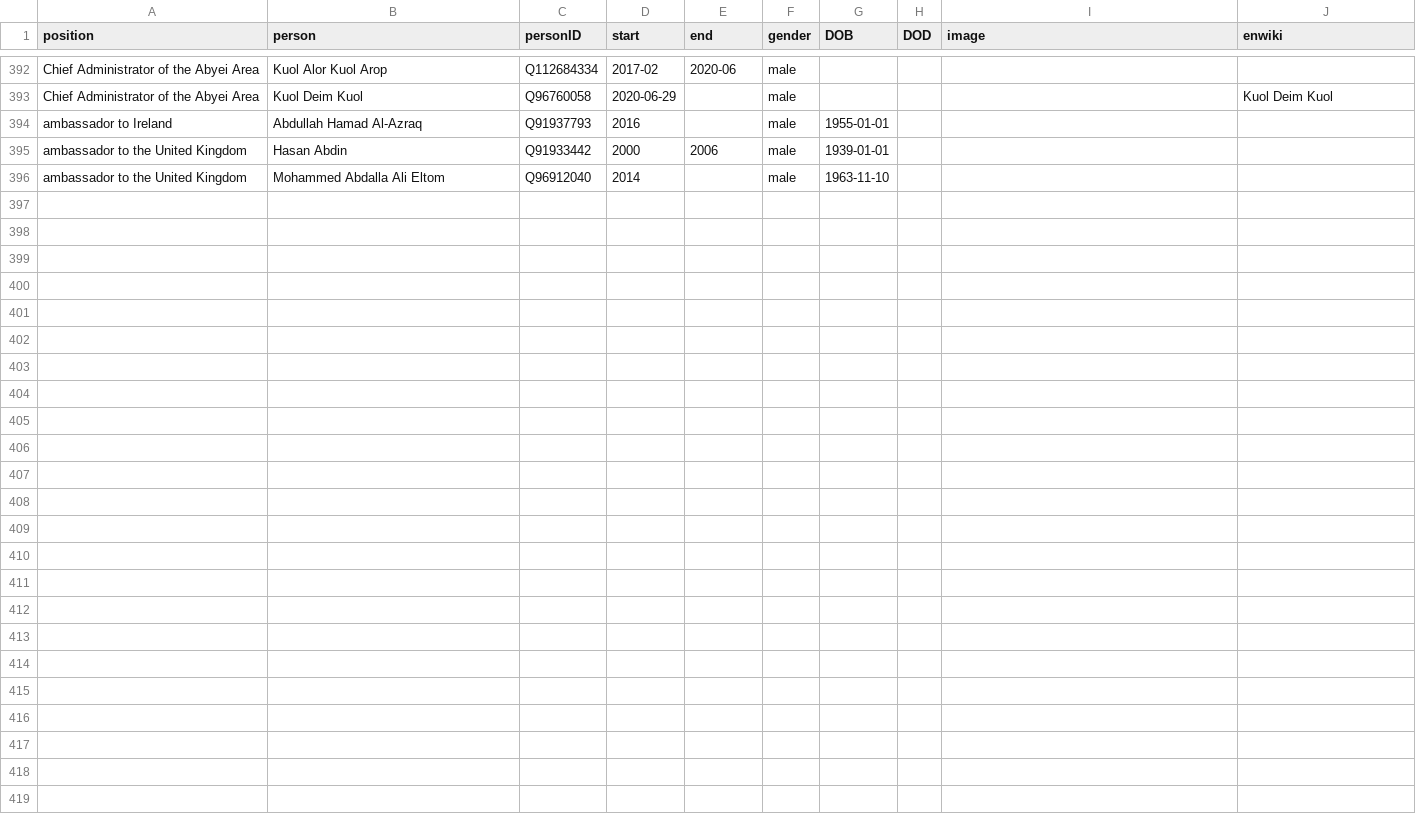
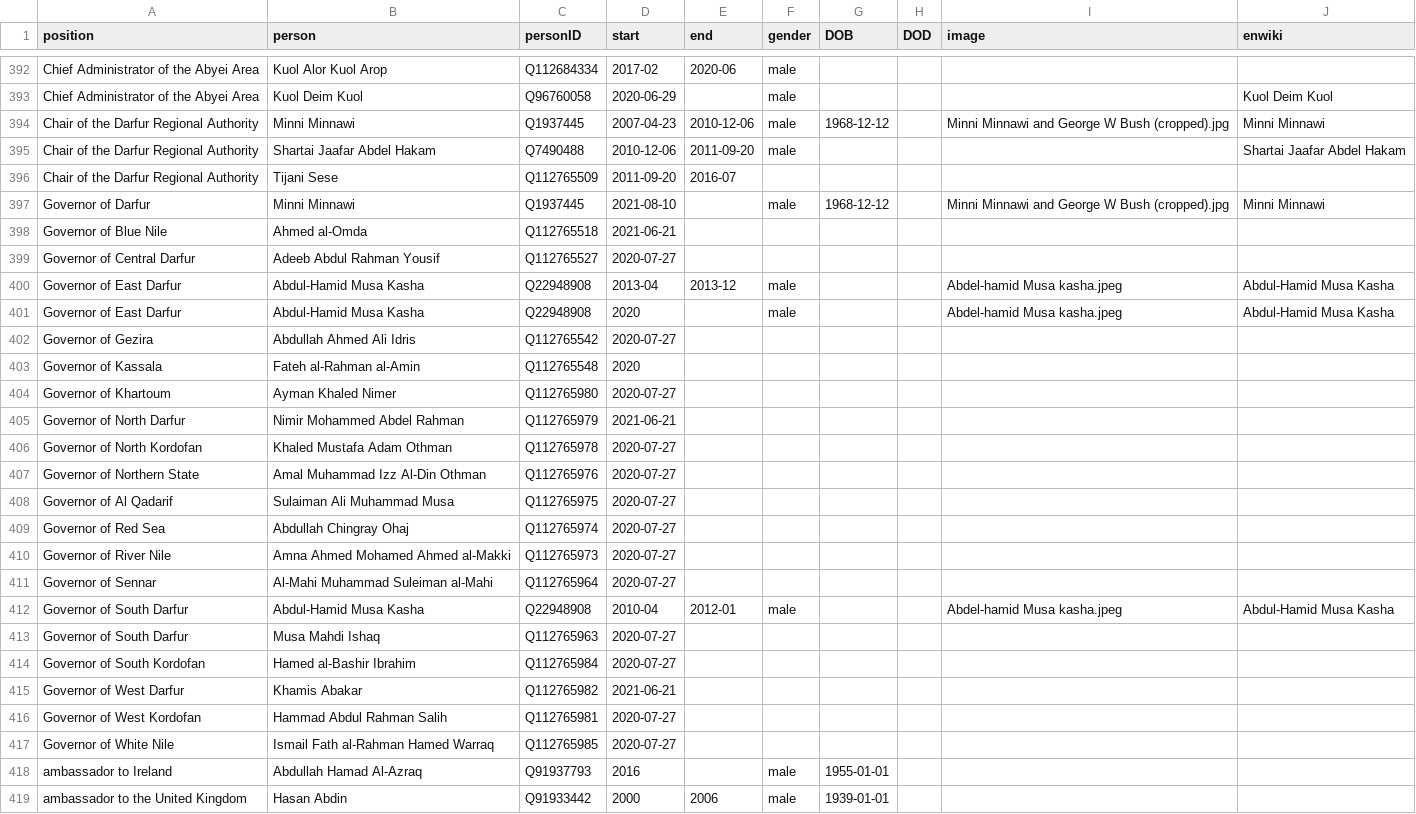
Before and after one commit to every-politician-scrapers/sudan, a CSV file: html/holders21.csv, drawn as a sheet; only a part is shown, gaps mark what is left out; the shorter side is filled out with more unchanged rows.

Commit message:
PCB update

```diff
--- a/html/holders21.csv
+++ b/html/holders21.csv
@@ -393,2 +393,26 @@ Chief Administrator of the Abyei Area,Kuol Alor Kuol Arop,Q112684334,2017-02,202
 Chief Administrator of the Abyei Area,Kuol Deim Kuol,Q96760058,2020-06-29,,male,,,,Kuol Deim Kuol
+Chair of the Darfur Regional Authority,Minni Minnawi,Q1937445,2007-04-23,2010-12-06,male,1968-12-12,,Minni Minnawi and George W Bush (cropped).jpg,Minni Minnawi
+Chair of the Darfur Regional Authority,Shartai Jaafar Abdel Hakam,Q7490488,2010-12-06,2011-09-20,male,,,,Shartai Jaafar Abdel Hakam
+Chair of the Darfur Regional Authority,Tijani Sese,Q112765509,2011-09-20,2016-07,,,,,
+Governor of Darfur,Minni Minnawi,Q1937445,2021-08-10,,male,1968-12-12,,Minni Minnawi and George W Bush (cropped).jpg,Minni Minnawi
+Governor of Blue Nile,Ahmed al-Omda,Q112765518,2021-06-21,,,,,,
+Governor of Central Darfur,Adeeb Abdul Rahman Yousif,Q112765527,2020-07-27,,,,,,
+Governor of East Darfur,Abdul-Hamid Musa Kasha,Q22948908,2013-04,2013-12,male,,,Abdel-hamid Musa kasha.jpeg,Abdul-Hamid Musa Kasha
+Governor of East Darfur,Abdul-Hamid Musa Kasha,Q22948908,2020,,male,,,Abdel-hamid Musa kasha.jpeg,Abdul-Hamid Musa Kasha
+Governor of Gezira,Abdullah Ahmed Ali Idris,Q112765542,2020-07-27,,,,,,
+Governor of Kassala,Fateh al-Rahman al-Amin,Q112765548,2020,,,,,,
+Governor of Khartoum,Ayman Khaled Nimer,Q112765980,2020-07-27,,,,,,
+Governor of North Darfur,Nimir Mohammed Abdel Rahman,Q112765979,2021-06-21,,,,,,
+Governor of North Kordofan,Khaled Mustafa Adam Othman,Q112765978,2020-07-27,,,,,,
+Governor of Northern State,Amal Muhammad Izz Al-Din Othman,Q112765976,2020-07-27,,,,,,
+Governor of Al Qadarif,Sulaiman Ali Muhammad Musa,Q112765975,2020-07-27,,,,,,
+Governor of Red Sea,Abdullah Chingray Ohaj,Q112765974,2020-07-27,,,,,,
+Governor of River Nile,Amna Ahmed Mohamed Ahmed al-Makki,Q112765973,2020-07-27,,,,,,
+Governor of Sennar,Al-Mahi Muhammad Suleiman al-Mahi,Q112765964,2020-07-27,,,,,,
+Governor of South Darfur,Abdul-Hamid Musa Kasha,Q22948908,2010-04,2012-01,male,,,Abdel-hamid Musa kasha.jpeg,Abdul-Hamid Musa Kasha
+Governor of South Darfur,Musa Mahdi Ishaq,Q112765963,2020-07-27,,,,,,
+Governor of South Kordofan,Hamed al-Bashir Ibrahim,Q112765984,2020-07-27,,,,,,
+Governor of West Darfur,Khamis Abakar,Q112765982,2021-06-21,,,,,,
+Governor of West Kordofan,Hammad Abdul Rahman Salih,Q112765981,2020-07-27,,,,,,
+Governor of White Nile,Ismail Fath al-Rahman Hamed Warraq,Q112765985,2020-07-27,,,,,,
 ambassador to Ireland,Abdullah Hamad Al-Azraq,Q91937793,2016,,male,1955-01-01,,,
```
